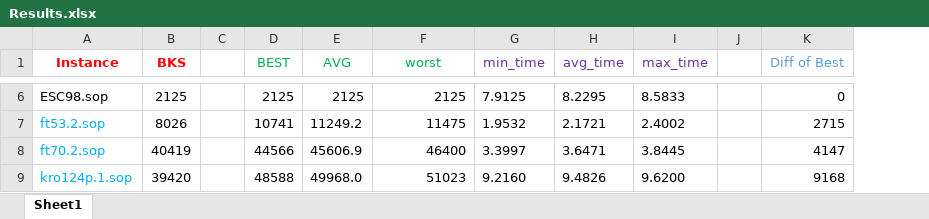
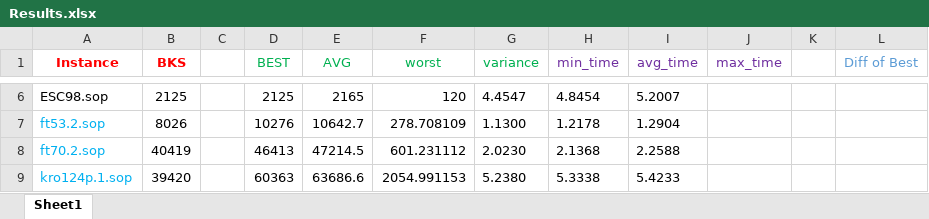
Before and after one commit to salehafzoon/Advanced_Algorithms, an Excel workbook: hw3_Tabu search/Results.xlsx, sheet Sheet1, drawn as a sheet; only a part is shown, gaps mark what is left out; values as stored, in another font and other column widths than the file's, no borders; addresses are those after the commit; the diff covers the shown part only; the diff names each change by its address in the sheet, - before the commit and + after, or states it on an @@ line.

```diff
--- a/hw3_Tabu search/Results.xlsx (sheet Sheet1)
+++ b/hw3_Tabu search/Results.xlsx (sheet Sheet1)
+column G (variance), rows 6-9: 4.4547 | 1.1300 | 2.0230 | 5.2380
-E6 (AVG): 2125
+E6 (AVG): 2165
-F6 (worst): 2125
+F6 (worst): 120
-H6 (min_time): 7.9125
+H6 (min_time): 4.8454
-I6 (avg_time): 8.2295
+I6 (avg_time): 5.2007
-J6 (max_time): 8.5833
+J6 (max_time): (empty)
-L6 (Diff of Best): 0
+L6 (Diff of Best): (empty)
-D7 (BEST): 10741
+D7 (BEST): 10276
-E7 (AVG): 11249.2
+E7 (AVG): 10642.7
-F7 (worst): 11475
+F7 (worst): 278.708109
-H7 (min_time): 1.9532
+H7 (min_time): 1.2178
-I7 (avg_time): 2.1721
+I7 (avg_time): 1.2904
-J7 (max_time): 2.4002
+J7 (max_time): (empty)
-L7 (Diff of Best): 2715
+L7 (Diff of Best): (empty)
-D8 (BEST): 44566
+D8 (BEST): 46413
-E8 (AVG): 45606.9
+E8 (AVG): 47214.5
-F8 (worst): 46400
+F8 (worst): 601.231112
-H8 (min_time): 3.3997
+H8 (min_time): 2.1368
-I8 (avg_time): 3.6471
+I8 (avg_time): 2.2588
-J8 (max_time): 3.8445
+J8 (max_time): (empty)
-L8 (Diff of Best): 4147
+L8 (Diff of Best): (empty)
-D9 (BEST): 48588
+D9 (BEST): 60363
-E9 (AVG): 49968.0
+E9 (AVG): 63686.6
-F9 (worst): 51023
+F9 (worst): 2054.991153
-H9 (min_time): 9.2160
+H9 (min_time): 5.3338
-I9 (avg_time): 9.4826
+I9 (avg_time): 5.4233
-J9 (max_time): 9.6200
+J9 (max_time): (empty)
-L9 (Diff of Best): 9168
+L9 (Diff of Best): (empty)
```
Also changed, not shown: 356 edited cells elsewhere in this sheet, 5 other files.
